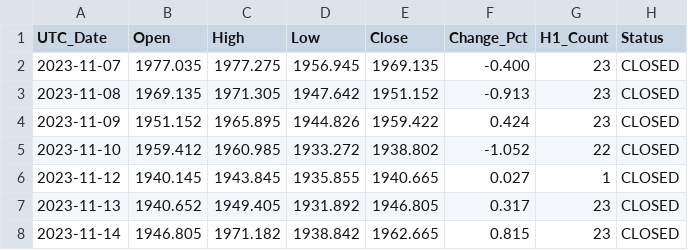
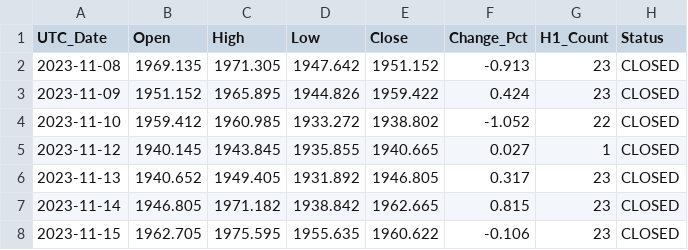
Before and after one commit to szegediz80-coder/gold-xauusd-data, a CSV file: data/XAUUSD_D1_ASK_UTC.csv, drawn as a sheet; only a part is shown; the shorter side is filled out with more unchanged rows.

```diff
--- a/data/XAUUSD_D1_ASK_UTC.csv
+++ b/data/XAUUSD_D1_ASK_UTC.csv
@@ -1,3 +1,2 @@
 UTC_Date,Open,High,Low,Close,Change_Pct,H1_Count,Status
-2023-11-07,1977.035,1977.275,1956.945,1969.135,-0.400,23,CLOSED
 2023-11-08,1969.135,1971.305,1947.642,1951.152,-0.913,23,CLOSED
```
Also changed, not shown: 2 other files.
